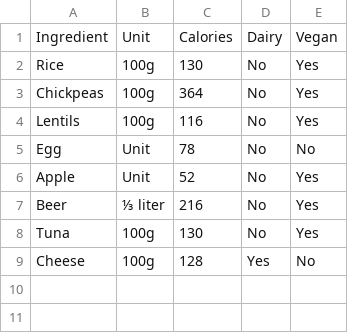
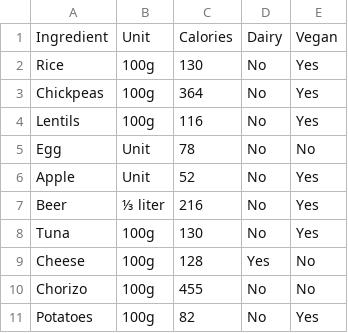
Before and after one commit to JJ/perl6-recipes-apress, a CSV file: data/calories.csv, drawn as a sheet.

Commit message:
Updates calories

```diff
--- a/data/calories.csv
+++ b/data/calories.csv
@@ -9 +9,3 @@ Tuna;100g;130;No;Yes
 Cheese;100g;128;Yes;No
+Chorizo;100g;455;No;No
+Potatoes;100g;82;No;Yes
```
